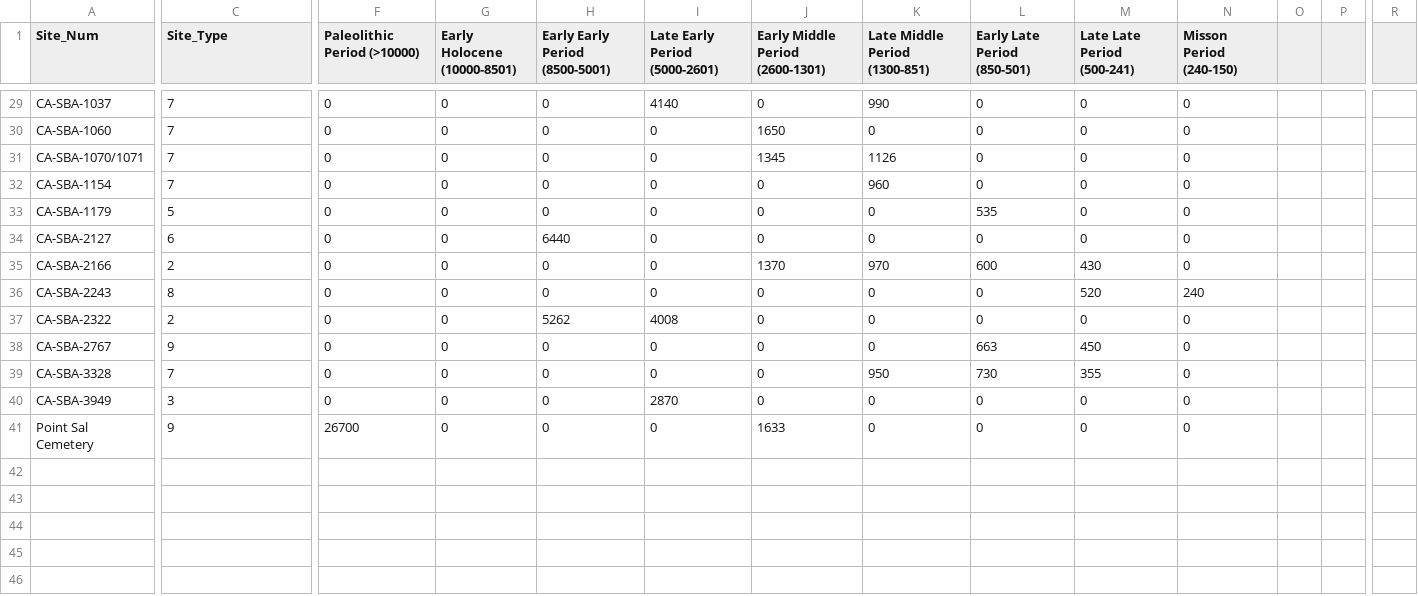
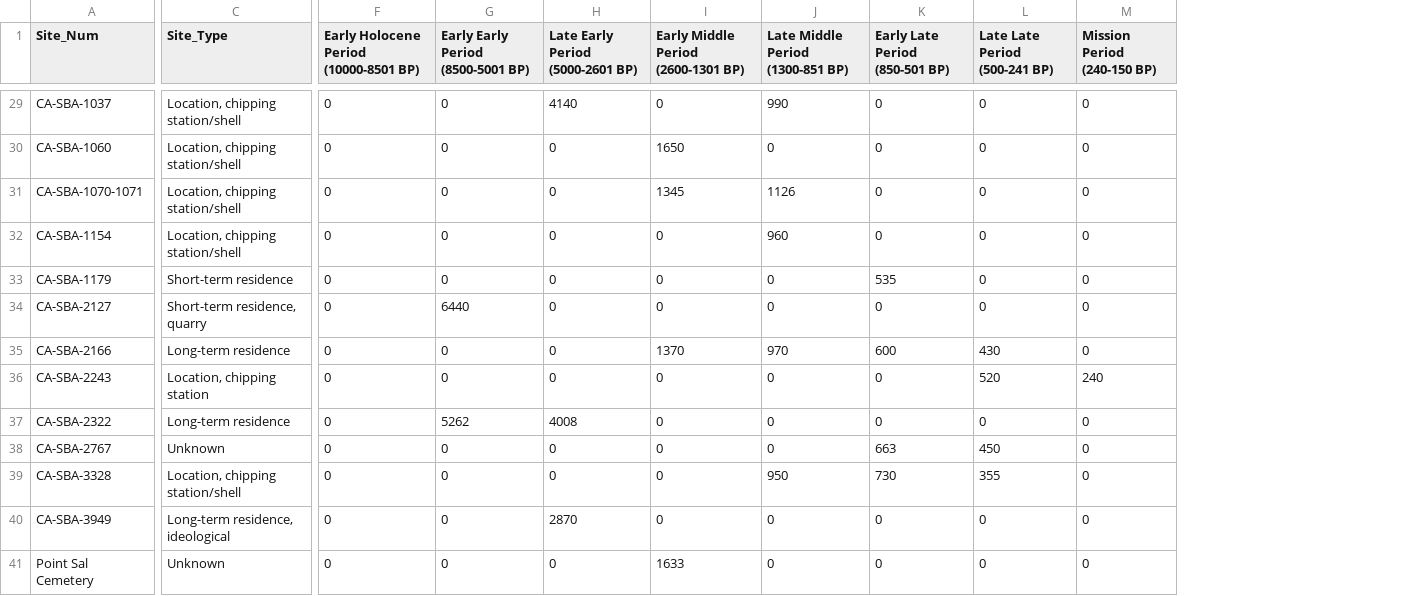
Before and after one commit to mtc0369/Cultural_Landscape_Study, a CSV file: Geog778_Final Project_ConnollyMichael/data/VSFB_C14_BubbleChart.csv, drawn as a sheet; only a part is shown, gaps mark what is left out; removed rows and columns are numbered as before the commit, all else as after; the diff covers the shown part only; the diff names each change by its address in the sheet, - before the commit and + after, or states it on an @@ line.

```diff
--- a/Geog778_Final Project_ConnollyMichael/data/VSFB_C14_BubbleChart.csv
+++ b/Geog778_Final Project_ConnollyMichael/data/VSFB_C14_BubbleChart.csv
-column G (Early Holocene (10000-8501)), rows 29-41: all 0
-column O, empty
-column P, empty
-column R, empty
-F1: Paleolithic Period (>10000)
+F1: Early Holocene Period (10000-8501 BP)
-G1: Early Early Period (8500-5001)
+G1: Early Early Period (8500-5001 BP)
-H1: Late Early Period (5000-2601)
+H1: Late Early Period (5000-2601 BP)
-I1: Early Middle Period (2600-1301)
+I1: Early Middle Period (2600-1301 BP)
-J1: Late Middle Period (1300-851)
+J1: Late Middle Period (1300-851 BP)
-K1: Early Late Period (850-501)
+K1: Early Late Period (850-501 BP)
-L1: Late Late Period (500-241)
+L1: Late Late Period (500-241 BP)
-M1: Misson Period (240-150)
+M1: Mission Period (240-150 BP)
-C29:C32 (Site_Type): 7
+C29:C32 (Site_Type): Location, chipping station/shell
-A31 (Site_Num): CA-SBA-1070/1071
+A31 (Site_Num): CA-SBA-1070-1071
-C33 (Site_Type): 5
+C33 (Site_Type): Short-term residence
-C34 (Site_Type): 6
+C34 (Site_Type): Short-term residence, quarry
-C35 (Site_Type): 2
+C35 (Site_Type): Long-term residence
-C36 (Site_Type): 8
+C36 (Site_Type): Location, chipping station
-C37 (Site_Type): 2
+C37 (Site_Type): Long-term residence
-C38 (Site_Type): 9
+C38 (Site_Type): Unknown
-C39 (Site_Type): 7
+C39 (Site_Type): Location, chipping station/shell
-C40 (Site_Type): 3
+C40 (Site_Type): Long-term residence, ideological
-C41 (Site_Type): 9
+C41 (Site_Type): Unknown
-F41: 26700
+F41: 0
```
Also changed, not shown: 1 removed column and 35 edited cells elsewhere in this file, 6 other files.
